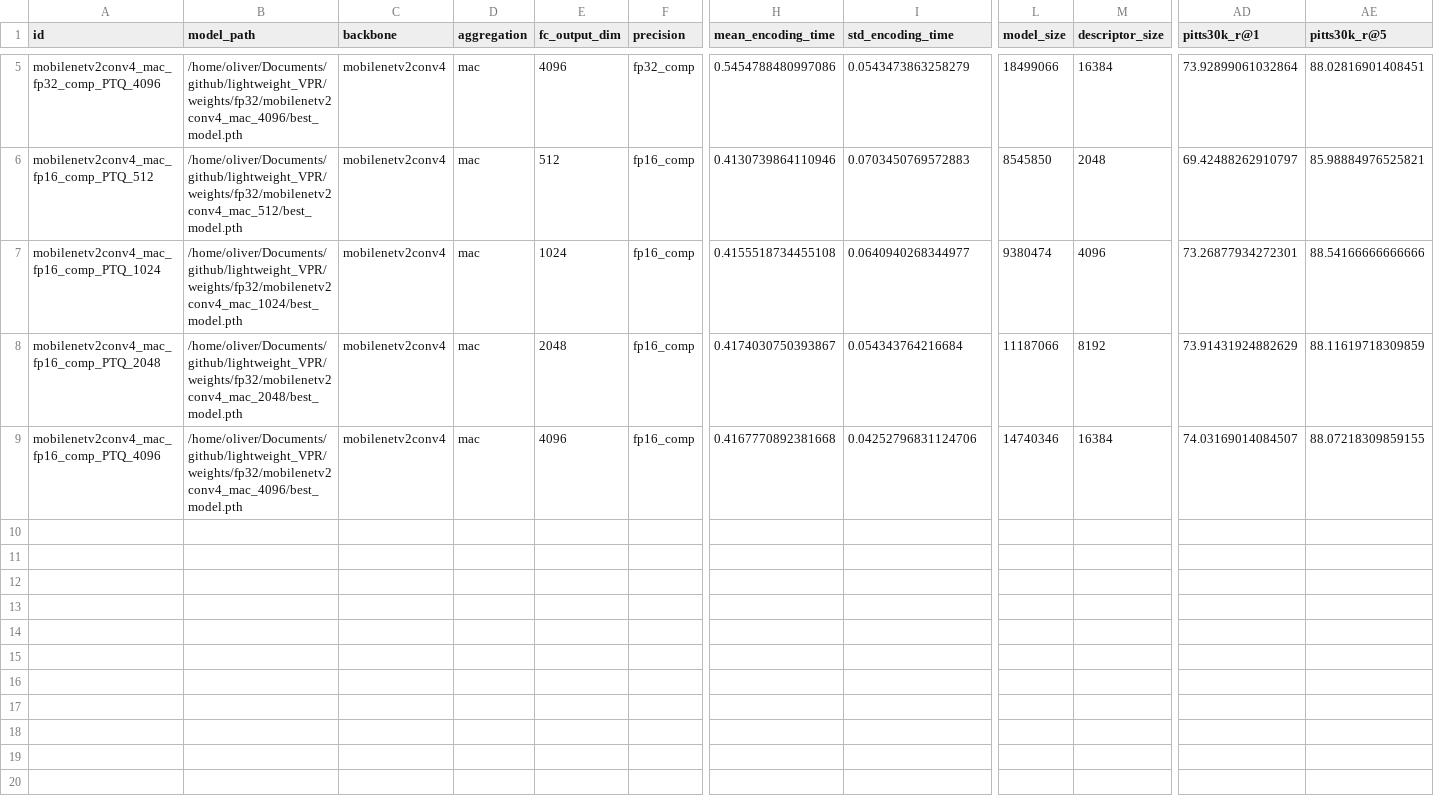
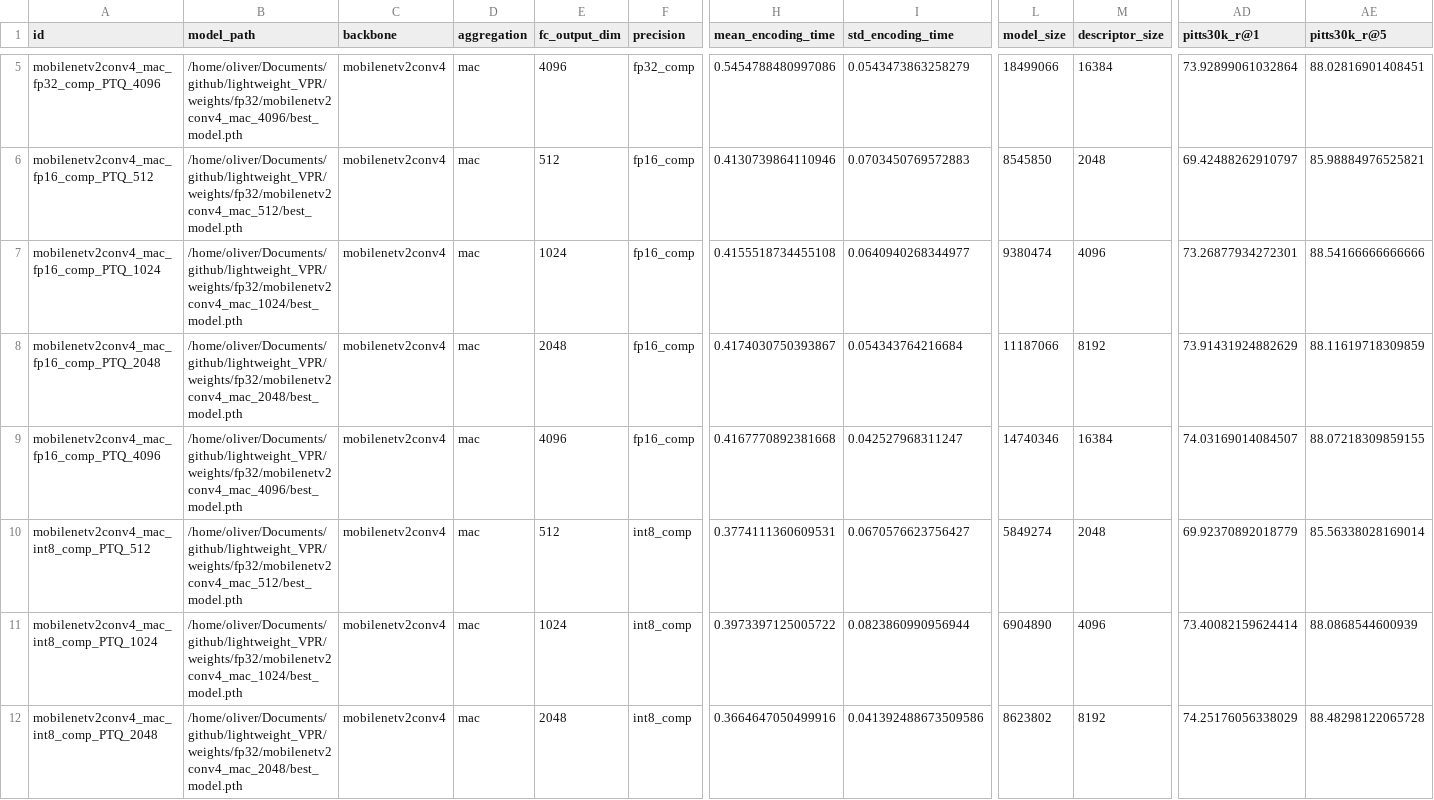
Before and after one commit to OliverGrainge/lightweight_VPR, a CSV file: results.csv, drawn as a sheet; only a part is shown, gaps mark what is left out; rows hold the shown columns only; the diff names each change by its address in the sheet, - before the commit and + after, or states it on an @@ line.

Commit message:
Adding Results

```diff
--- a/results.csv
+++ b/results.csv
-I9 (std_encoding_time): 0.04252796831124706
+I9 (std_encoding_time): 0.042527968311247
+row 10: mobilenetv2conv4_mac_int8_comp_PTQ_512 | /home/oliver/Documents/github/lightweight_VPR/weights/fp32/mobilenetv2conv4_mac_512/best_model.pth | mobilenetv2conv4 | mac | 512 | int8_comp | 0.3774111360609531 | 0.0670576623756427 | 5849274 | 2048 | 69.92370892018779 | 85.56338028169014
+row 11: mobilenetv2conv4_mac_int8_comp_PTQ_1024 | /home/oliver/Documents/github/lightweight_VPR/weights/fp32/mobilenetv2conv4_mac_1024/best_model.pth | mobilenetv2conv4 | mac | 1024 | int8_comp | 0.3973397125005722 | 0.0823860990956944 | 6904890 | 4096 | 73.40082159624414 | 88.0868544600939
+row 12: mobilenetv2conv4_mac_int8_comp_PTQ_2048 | /home/oliver/Documents/github/lightweight_VPR/weights/fp32/mobilenetv2conv4_mac_2048/best_model.pth | mobilenetv2conv4 | mac | 2048 | int8_comp | 0.3664647050499916 | 0.041392488673509586 | 8623802 | 8192 | 74.25176056338029 | 88.48298122065728
```
